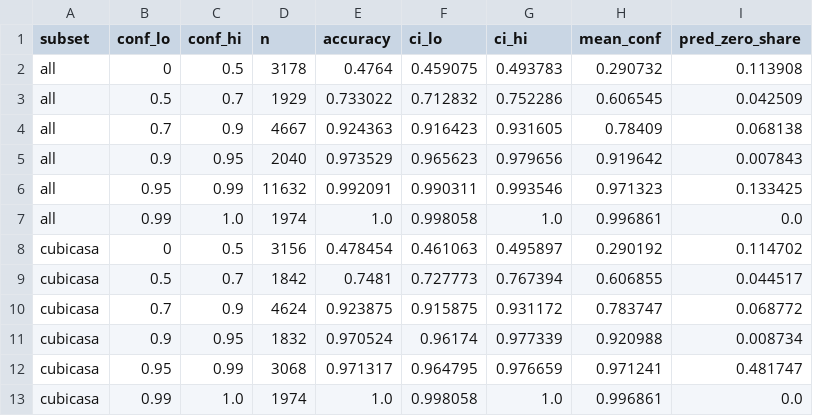
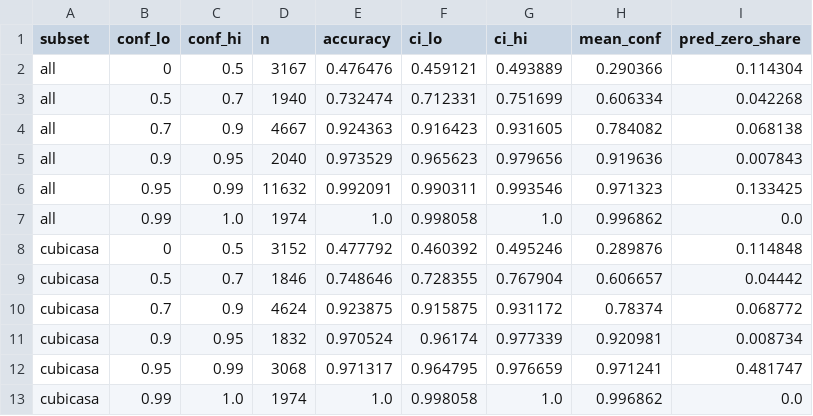
Before and after one commit to Zawaer/datum, a CSV file: analysis/out/reliability.csv, drawn as a sheet.

```diff
--- a/analysis/out/reliability.csv
+++ b/analysis/out/reliability.csv
@@ -1,13 +1,13 @@
 subset,conf_lo,conf_hi,n,accuracy,ci_lo,ci_hi,mean_conf,pred_zero_share
-all,0,0.5,3178,0.4764,0.459075,0.493783,0.290732,0.113908
-all,0.5,0.7,1929,0.733022,0.712832,0.752286,0.606545,0.042509
-all,0.7,0.9,4667,0.924363,0.916423,0.931605,0.78409,0.068138
-all,0.9,0.95,2040,0.973529,0.965623,0.979656,0.919642,0.007843
+all,0,0.5,3167,0.476476,0.459121,0.493889,0.290366,0.114304
+all,0.5,0.7,1940,0.732474,0.712331,0.751699,0.606334,0.042268
+all,0.7,0.9,4667,0.924363,0.916423,0.931605,0.784082,0.068138
+all,0.9,0.95,2040,0.973529,0.965623,0.979656,0.919636,0.007843
 all,0.95,0.99,11632,0.992091,0.990311,0.993546,0.971323,0.133425
-all,0.99,1.0,1974,1.0,0.998058,1.0,0.996861,0.0
-cubicasa,0,0.5,3156,0.478454,0.461063,0.495897,0.290192,0.114702
-cubicasa,0.5,0.7,1842,0.7481,0.727773,0.767394,0.606855,0.044517
-cubicasa,0.7,0.9,4624,0.923875,0.915875,0.931172,0.783747,0.068772
-cubicasa,0.9,0.95,1832,0.970524,0.96174,0.977339,0.920988,0.008734
+all,0.99,1.0,1974,1.0,0.998058,1.0,0.996862,0.0
+cubicasa,0,0.5,3152,0.477792,0.460392,0.495246,0.289876,0.114848
+cubicasa,0.5,0.7,1846,0.748646,0.728355,0.767904,0.606657,0.04442
+cubicasa,0.7,0.9,4624,0.923875,0.915875,0.931172,0.78374,0.068772
+cubicasa,0.9,0.95,1832,0.970524,0.96174,0.977339,0.920981,0.008734
 cubicasa,0.95,0.99,3068,0.971317,0.964795,0.976659,0.971241,0.481747
-cubicasa,0.99,1.0,1974,1.0,0.998058,1.0,0.996861,0.0
+cubicasa,0.99,1.0,1974,1.0,0.998058,1.0,0.996862,0.0
```
Also changed, not shown: analysis/out/by_language.csv, analysis/out/by_source_type.csv, 45 other files.
